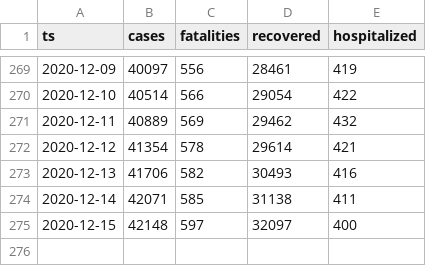
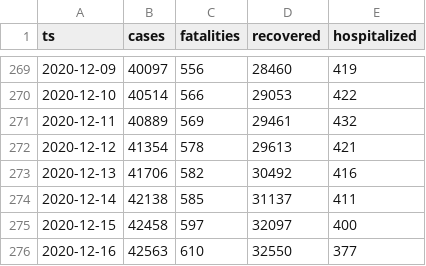
Before and after one commit to aleksandar-jovicic/COVID19-Montenegro, a CSV file: timeseries.csv, drawn as a sheet; only a part is shown, gaps mark what is left out; the diff covers the shown part only.

```diff
--- a/timeseries.csv
+++ b/timeseries.csv
@@ -269,7 +269,8 @@ ts,cases,fatalities,recovered,hospitalized
-2020-12-09,40097,556,28461,419
-2020-12-10,40514,566,29054,422
-2020-12-11,40889,569,29462,432
-2020-12-12,41354,578,29614,421
-2020-12-13,41706,582,30493,416
-2020-12-14,42071,585,31138,411
-2020-12-15,42148,597,32097,400
+2020-12-09,40097,556,28460,419
+2020-12-10,40514,566,29053,422
+2020-12-11,40889,569,29461,432
+2020-12-12,41354,578,29613,421
+2020-12-13,41706,582,30492,416
+2020-12-14,42138,585,31137,411
+2020-12-15,42458,597,32097,400
+2020-12-16,42563,610,32550,377
```
Also changed, not shown: 27 edited cells elsewhere in this file.
